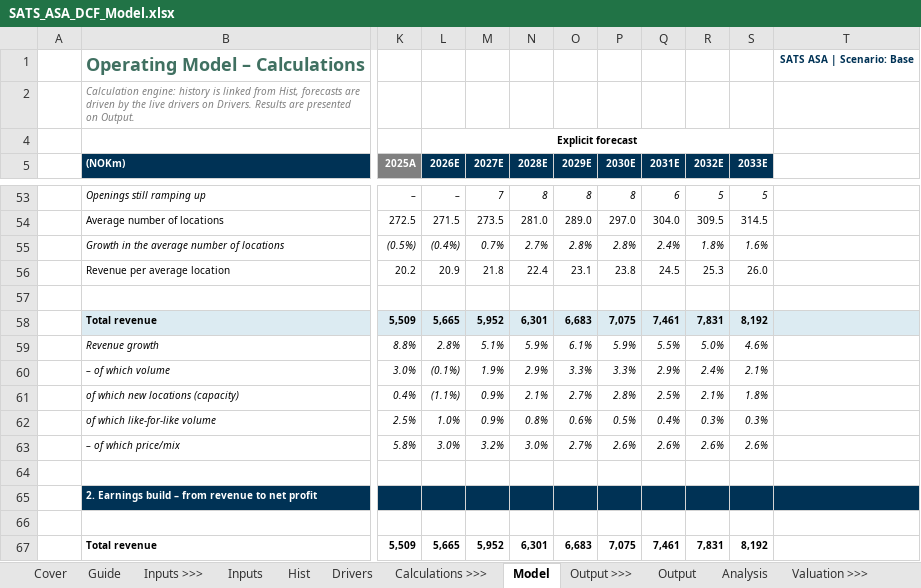
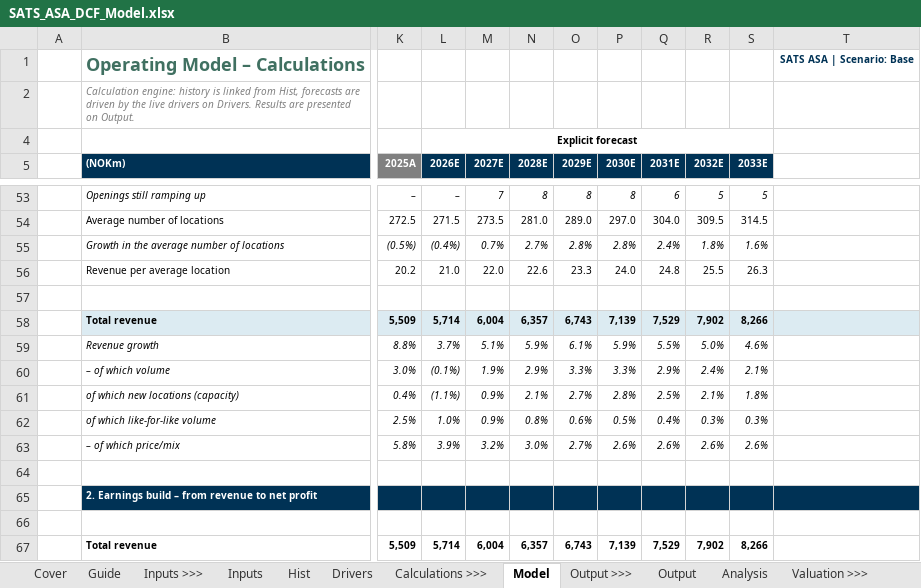
Before and after one commit to oscarschjelderup-sketch/equity-research-toolkit, an Excel workbook: examples/SATS/SATS_ASA_DCF_Model.xlsx, sheet Model, drawn as a sheet; only a part is shown, gaps mark what is left out; values as stored, in another font and other column widths than the file's, no borders; the diff covers the shown part only; the diff names each change by its address in the sheet, - before the commit and + after, or states it on an @@ line.

```diff
--- a/examples/SATS/SATS_ASA_DCF_Model.xlsx (sheet Model)
+++ b/examples/SATS/SATS_ASA_DCF_Model.xlsx (sheet Model)
-L56 (2026E): 20.9
+L56 (2026E): 21.0
-M56 (2027E): 21.8
+M56 (2027E): 22.0
-N56 (2028E): 22.4
+N56 (2028E): 22.6
-O56 (2029E): 23.1
+O56 (2029E): 23.3
-P56 (2030E): 23.8
+P56 (2030E): 24.0
-Q56 (2031E): 24.5
+Q56 (2031E): 24.8
-R56 (2032E): 25.3
+R56 (2032E): 25.5
-S56 (2033E): 26.0
+S56 (2033E): 26.3
-L58 (2026E): 5,665
+L58 (2026E): 5,714
-M58 (2027E): 5,952
+M58 (2027E): 6,004
-N58 (2028E): 6,301
+N58 (2028E): 6,357
-O58 (2029E): 6,683
+O58 (2029E): 6,743
-P58 (2030E): 7,075
+P58 (2030E): 7,139
-Q58 (2031E): 7,461
+Q58 (2031E): 7,529
-R58 (2032E): 7,831
+R58 (2032E): 7,902
-S58 (2033E): 8,192
+S58 (2033E): 8,266
-L59 (2026E): 2.8%
+L59 (2026E): 3.7%
-L63 (2026E): 3.0%
+L63 (2026E): 3.9%
-L67 (2026E): 5,665
+L67 (2026E): 5,714
-M67 (2027E): 5,952
+M67 (2027E): 6,004
-N67 (2028E): 6,301
+N67 (2028E): 6,357
-O67 (2029E): 6,683
+O67 (2029E): 6,743
-P67 (2030E): 7,075
+P67 (2030E): 7,139
-Q67 (2031E): 7,461
+Q67 (2031E): 7,529
-R67 (2032E): 7,831
+R67 (2032E): 7,902
-S67 (2033E): 8,192
+S67 (2033E): 8,266
```
Also changed, not shown: 4 added rows, 4 removed rows and 390 edited cells elsewhere in this sheet, sheet Sensitivity, sheet Analysis, sheet Output, sheet Dashboard, sheet DCF, sheet Deck_Feed, 10 more sheets, formulas that keep their value, hidden cells, charts or pictures, 20 other files.
